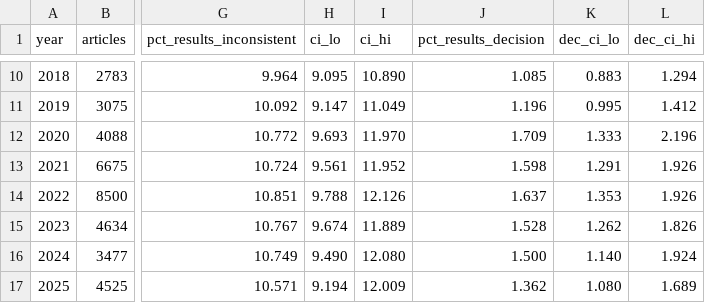
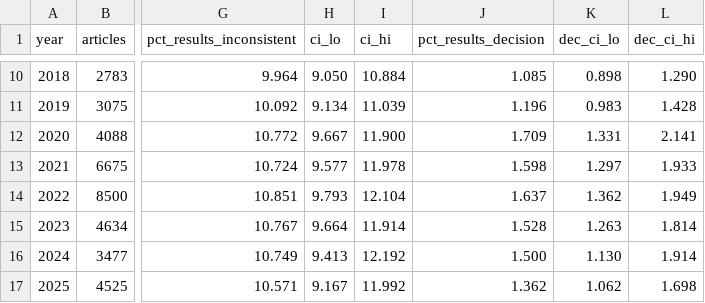
Before and after one commit to rabidlorax/vibe-research, a CSV file: domains/metascience/projects/statcheck-trend-frontiers-psychology/results/yearly.csv, drawn as a sheet; only a part is shown, gaps mark what is left out; the diff covers the shown part only; the diff names each change by its address in the sheet, - before the commit and + after, or states it on an @@ line.

```diff
--- a/domains/metascience/projects/statcheck-trend-frontiers-psychology/results/yearly.csv
+++ b/domains/metascience/projects/statcheck-trend-frontiers-psychology/results/yearly.csv
-H10 (ci_lo): 9.095
+H10 (ci_lo): 9.050
-I10 (ci_hi): 10.890
+I10 (ci_hi): 10.884
-K10 (dec_ci_lo): 0.883
+K10 (dec_ci_lo): 0.898
-L10 (dec_ci_hi): 1.294
+L10 (dec_ci_hi): 1.290
-H11 (ci_lo): 9.147
+H11 (ci_lo): 9.134
-I11 (ci_hi): 11.049
+I11 (ci_hi): 11.039
-K11 (dec_ci_lo): 0.995
+K11 (dec_ci_lo): 0.983
-L11 (dec_ci_hi): 1.412
+L11 (dec_ci_hi): 1.428
-H12 (ci_lo): 9.693
+H12 (ci_lo): 9.667
-I12 (ci_hi): 11.970
+I12 (ci_hi): 11.900
-K12 (dec_ci_lo): 1.333
+K12 (dec_ci_lo): 1.331
-L12 (dec_ci_hi): 2.196
+L12 (dec_ci_hi): 2.141
-H13 (ci_lo): 9.561
+H13 (ci_lo): 9.577
-I13 (ci_hi): 11.952
+I13 (ci_hi): 11.978
-K13 (dec_ci_lo): 1.291
+K13 (dec_ci_lo): 1.297
-L13 (dec_ci_hi): 1.926
+L13 (dec_ci_hi): 1.933
-H14 (ci_lo): 9.788
+H14 (ci_lo): 9.793
-I14 (ci_hi): 12.126
+I14 (ci_hi): 12.104
-K14 (dec_ci_lo): 1.353
+K14 (dec_ci_lo): 1.362
-L14 (dec_ci_hi): 1.926
+L14 (dec_ci_hi): 1.949
-H15 (ci_lo): 9.674
+H15 (ci_lo): 9.664
-I15 (ci_hi): 11.889
+I15 (ci_hi): 11.914
-K15 (dec_ci_lo): 1.262
+K15 (dec_ci_lo): 1.263
-L15 (dec_ci_hi): 1.826
+L15 (dec_ci_hi): 1.814
-H16 (ci_lo): 9.490
+H16 (ci_lo): 9.413
-I16 (ci_hi): 12.080
+I16 (ci_hi): 12.192
-K16 (dec_ci_lo): 1.140
+K16 (dec_ci_lo): 1.130
-L16 (dec_ci_hi): 1.924
+L16 (dec_ci_hi): 1.914
-H17 (ci_lo): 9.194
+H17 (ci_lo): 9.167
-I17 (ci_hi): 12.009
+I17 (ci_hi): 11.992
-K17 (dec_ci_lo): 1.080
+K17 (dec_ci_lo): 1.062
-L17 (dec_ci_hi): 1.689
+L17 (dec_ci_hi): 1.698
```
Also changed, not shown: 36 edited cells elsewhere in this file, domains/metascience/projects/statcheck-trend-frontiers-psychology/results/half_years_2023_2026.csv, domains/metascience/projects/statcheck-trend-frontiers-psychology/results/received_months.csv, 12 other files.
